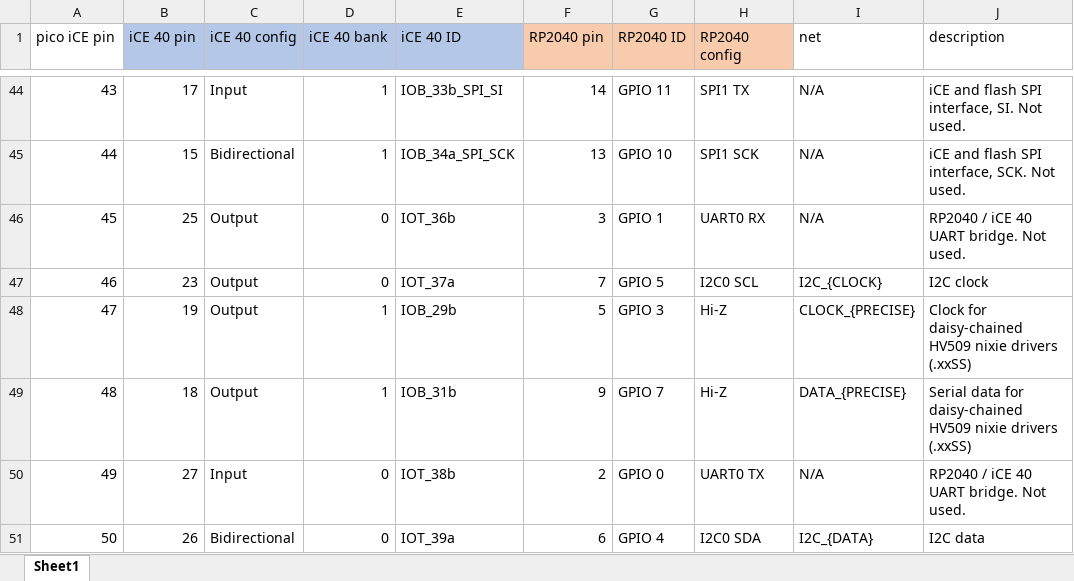
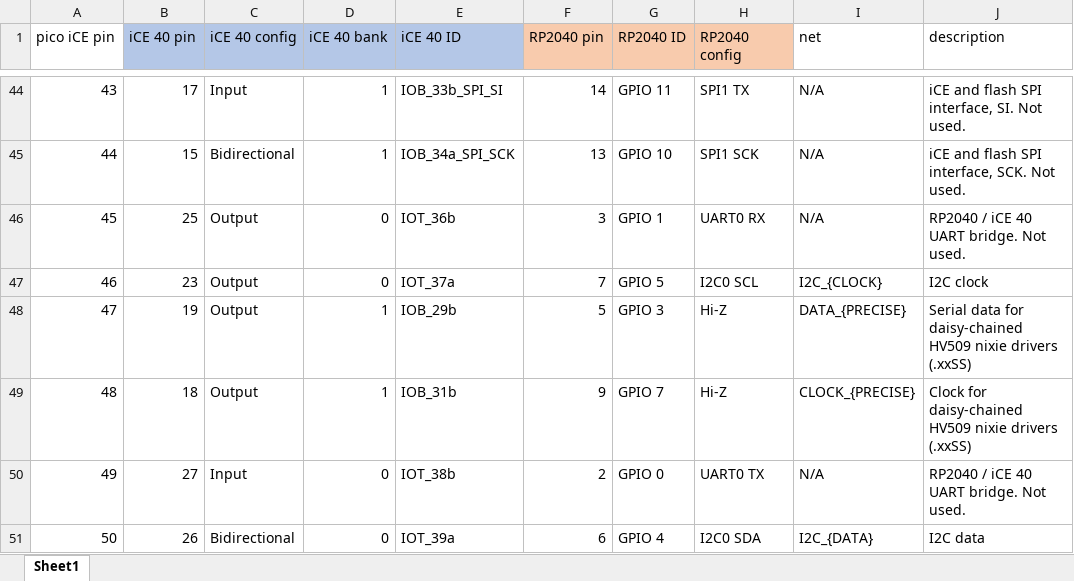
Before and after one commit to willis936/nixie-clock-ice, an Excel workbook: pin-assignments.xlsx, sheet Sheet1, drawn as a sheet; only a part is shown, gaps mark what is left out; values as stored, in another font and other column widths than the file's, no borders; conditional formats and table styles not drawn; the diff names each change by its address in the sheet, - before the commit and + after, or states it on an @@ line.

```diff
--- a/pin-assignments.xlsx (sheet Sheet1)
+++ b/pin-assignments.xlsx (sheet Sheet1)
-I48 (net): CLOCK_{PRECISE}
+I48 (net): DATA_{PRECISE}
-J48 (description): Clock for daisy-chained…
+J48 (description): Serial data for daisy-chained…
-I49 (net): DATA_{PRECISE}
+I49 (net): CLOCK_{PRECISE}
-J49 (description): Serial data for daisy-chained…
+J49 (description): Clock for daisy-chained…
```
Also changed, not shown: 16 other files.
